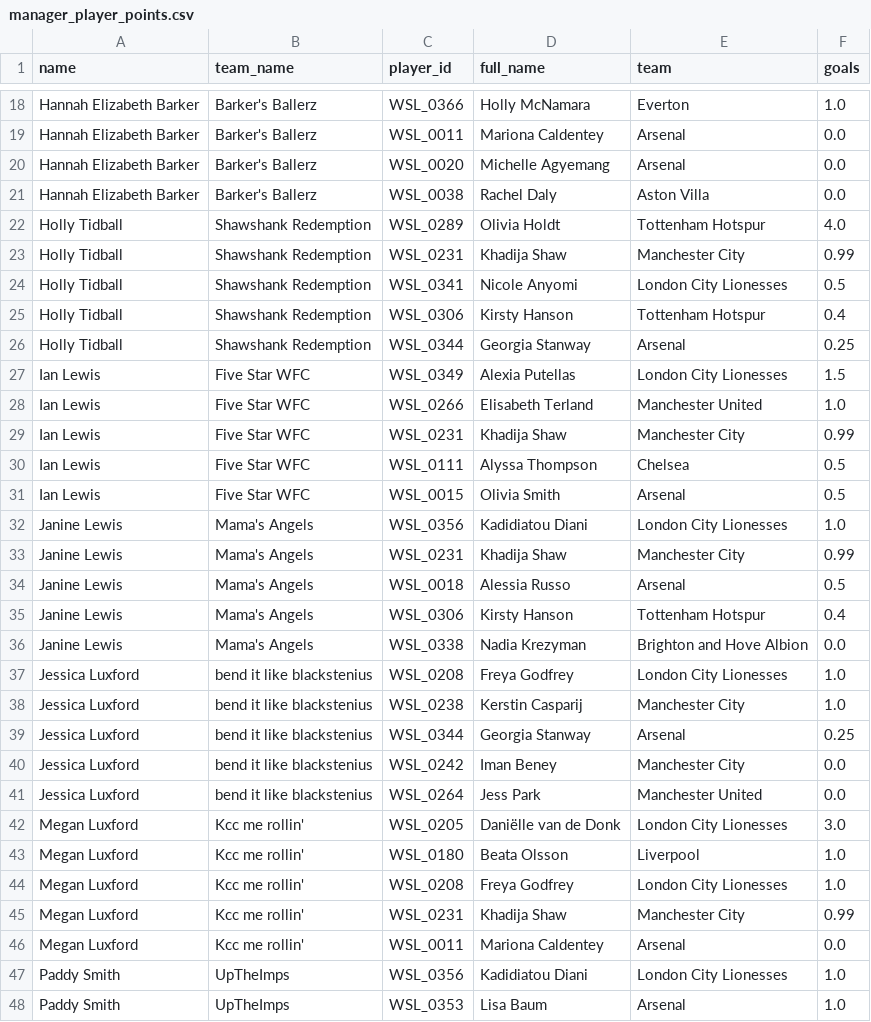
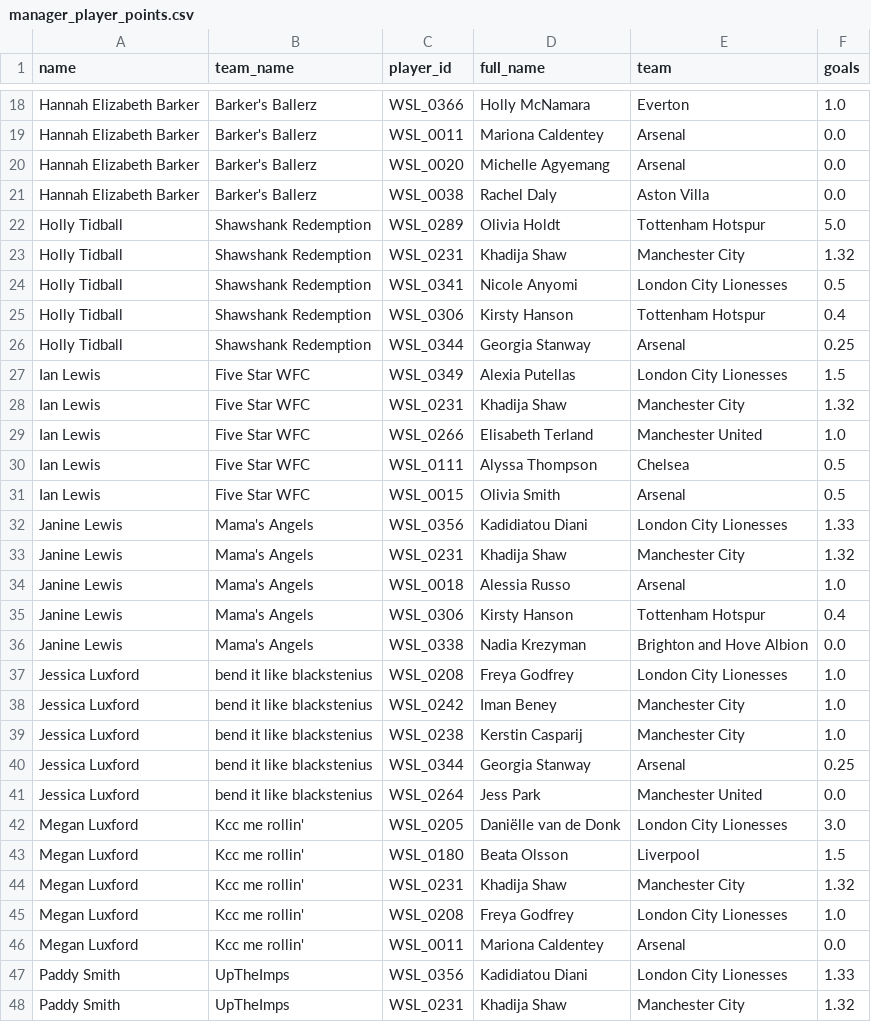
Before and after one commit to tomknuckey/wsl_game, a CSV file: data/output/actual/manager_player_points.csv, drawn as a sheet; only a part is shown, gaps mark what is left out; the shorter side is filled out with more unchanged rows; the diff covers the shown part only.

```diff
--- a/data/output/actual/manager_player_points.csv
+++ b/data/output/actual/manager_player_points.csv
@@ -21,4 +21,4 @@ Hannah Elizabeth Barker,Barker's Ballerz,WSL_0020,Michelle Agyemang,Arsenal,0.0
 Hannah Elizabeth Barker,Barker's Ballerz,WSL_0038,Rachel Daly,Aston Villa,0.0
-Holly Tidball,Shawshank Redemption,WSL_0289,Olivia Holdt,Tottenham Hotspur,4.0
-Holly Tidball,Shawshank Redemption,WSL_0231,Khadija Shaw,Manchester City,0.99
+Holly Tidball,Shawshank Redemption,WSL_0289,Olivia Holdt,Tottenham Hotspur,5.0
+Holly Tidball,Shawshank Redemption,WSL_0231,Khadija Shaw,Manchester City,1.32
 Holly Tidball,Shawshank Redemption,WSL_0341,Nicole Anyomi,London City Lionesses,0.5
@@ -27,9 +27,9 @@ Holly Tidball,Shawshank Redemption,WSL_0344,Georgia Stanway,Arsenal,0.25
 Ian Lewis,Five Star WFC,WSL_0349,Alexia Putellas,London City Lionesses,1.5
+Ian Lewis,Five Star WFC,WSL_0231,Khadija Shaw,Manchester City,1.32
 Ian Lewis,Five Star WFC,WSL_0266,Elisabeth Terland,Manchester United,1.0
-Ian Lewis,Five Star WFC,WSL_0231,Khadija Shaw,Manchester City,0.99
 Ian Lewis,Five Star WFC,WSL_0111,Alyssa Thompson,Chelsea,0.5
 Ian Lewis,Five Star WFC,WSL_0015,Olivia Smith,Arsenal,0.5
-Janine Lewis,Mama's Angels,WSL_0356,Kadidiatou Diani,London City Lionesses,1.0
-Janine Lewis,Mama's Angels,WSL_0231,Khadija Shaw,Manchester City,0.99
-Janine Lewis,Mama's Angels,WSL_0018,Alessia Russo,Arsenal,0.5
+Janine Lewis,Mama's Angels,WSL_0356,Kadidiatou Diani,London City Lionesses,1.33
+Janine Lewis,Mama's Angels,WSL_0231,Khadija Shaw,Manchester City,1.32
+Janine Lewis,Mama's Angels,WSL_0018,Alessia Russo,Arsenal,1.0
 Janine Lewis,Mama's Angels,WSL_0306,Kirsty Hanson,Tottenham Hotspur,0.4
@@ -37,11 +37,12 @@ Janine Lewis,Mama's Angels,WSL_0338,Nadia Krezyman,Brighton and Hove Albion,0.0
 Jessica Luxford ,bend it like blackstenius ,WSL_0208,Freya Godfrey,London City Lionesses,1.0
+Jessica Luxford ,bend it like blackstenius ,WSL_0242,Iman Beney,Manchester City,1.0
 Jessica Luxford ,bend it like blackstenius ,WSL_0238,Kerstin Casparij,Manchester City,1.0
 Jessica Luxford ,bend it like blackstenius ,WSL_0344,Georgia Stanway,Arsenal,0.25
-Jessica Luxford ,bend it like blackstenius ,WSL_0242,Iman Beney,Manchester City,0.0
 Jessica Luxford ,bend it like blackstenius ,WSL_0264,Jess Park,Manchester United,0.0
 Megan Luxford,Kcc me rollin',WSL_0205,Daniëlle van de Donk,London City Lionesses,3.0
-Megan Luxford,Kcc me rollin',WSL_0180,Beata Olsson,Liverpool,1.0
+Megan Luxford,Kcc me rollin',WSL_0180,Beata Olsson,Liverpool,1.5
+Megan Luxford,Kcc me rollin',WSL_0231,Khadija Shaw,Manchester City,1.32
 Megan Luxford,Kcc me rollin',WSL_0208,Freya Godfrey,London City Lionesses,1.0
-Megan Luxford,Kcc me rollin',WSL_0231,Khadija Shaw,Manchester City,0.99
 Megan Luxford,Kcc me rollin',WSL_0011,Mariona Caldentey,Arsenal,0.0
-Paddy Smith,UpTheImps,WSL_0356,Kadidiatou Diani,London City Lionesses,1.0
+Paddy Smith,UpTheImps,WSL_0356,Kadidiatou Diani,London City Lionesses,1.33
+Paddy Smith,UpTheImps,WSL_0231,Khadija Shaw,Manchester City,1.32
```
Also changed, not shown: 4 added rows, 5 removed rows and 6 edited cells elsewhere in this file, data/output/actual/best_differential.csv, data/output/actual/manager_player_gameweek_points.csv, 5 other files.
